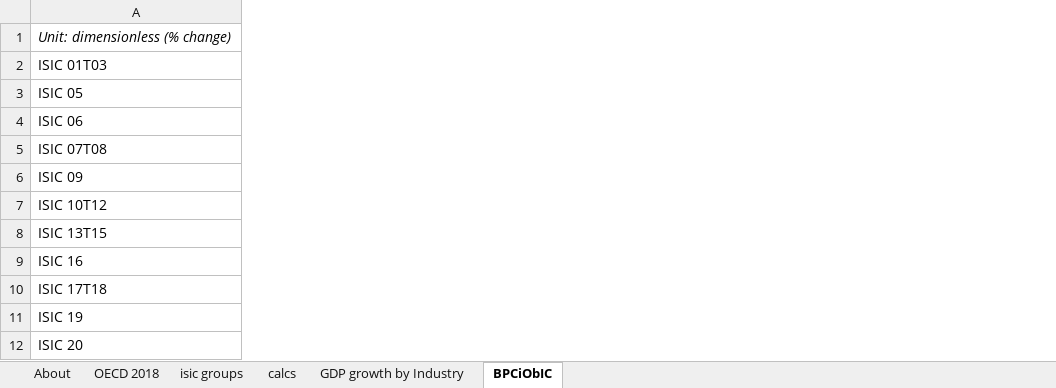
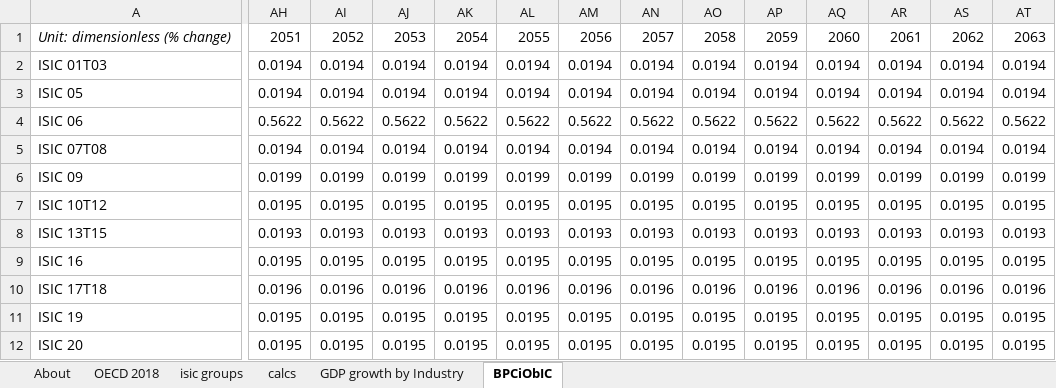
Before and after one commit to climatepolicylab/eps-indonesia-cpl, an Excel workbook: InputData/io-model/BPCiObIC/BAU Perc Cng in Output by ISIC Code.xlsx, sheet BPCiObIC, drawn as a sheet; only a part is shown, gaps mark what is left out; values as stored, in another font and other column widths than the file's, no borders; the diff covers the shown part only; the diff names each change by its address in the sheet, - before the commit and + after, or states it on an @@ line.

```diff
--- a/InputData/io-model/BPCiObIC/BAU Perc Cng in Output by ISIC Code.xlsx (sheet BPCiObIC)
+++ b/InputData/io-model/BPCiObIC/BAU Perc Cng in Output by ISIC Code.xlsx (sheet BPCiObIC)
+column AH, rows 1-12: 2051 | 0.0194 | 0.0194 | 0.5622 | 0.0194 | 0.0199 | 0.0195 | 0.0193 | 0.0195 | 0.0196 | 0.0195 | 0.0195
+column AI, rows 1-12: 2052 | 0.0194 | 0.0194 | 0.5622 | 0.0194 | 0.0199 | 0.0195 | 0.0193 | 0.0195 | 0.0196 | 0.0195 | 0.0195
+column AJ, rows 1-12: 2053 | 0.0194 | 0.0194 | 0.5622 | 0.0194 | 0.0199 | 0.0195 | 0.0193 | 0.0195 | 0.0196 | 0.0195 | 0.0195
+column AK, rows 1-12: 2054 | 0.0194 | 0.0194 | 0.5622 | 0.0194 | 0.0199 | 0.0195 | 0.0193 | 0.0195 | 0.0196 | 0.0195 | 0.0195
+column AL, rows 1-12: 2055 | 0.0194 | 0.0194 | 0.5622 | 0.0194 | 0.0199 | 0.0195 | 0.0193 | 0.0195 | 0.0196 | 0.0195 | 0.0195
+column AM, rows 1-12: 2056 | 0.0194 | 0.0194 | 0.5622 | 0.0194 | 0.0199 | 0.0195 | 0.0193 | 0.0195 | 0.0196 | 0.0195 | 0.0195
+column AN, rows 1-12: 2057 | 0.0194 | 0.0194 | 0.5622 | 0.0194 | 0.0199 | 0.0195 | 0.0193 | 0.0195 | 0.0196 | 0.0195 | 0.0195
+column AO, rows 1-12: 2058 | 0.0194 | 0.0194 | 0.5622 | 0.0194 | 0.0199 | 0.0195 | 0.0193 | 0.0195 | 0.0196 | 0.0195 | 0.0195
+column AP, rows 1-12: 2059 | 0.0194 | 0.0194 | 0.5622 | 0.0194 | 0.0199 | 0.0195 | 0.0193 | 0.0195 | 0.0196 | 0.0195 | 0.0195
+column AQ, rows 1-12: 2060 | 0.0194 | 0.0194 | 0.5622 | 0.0194 | 0.0199 | 0.0195 | 0.0193 | 0.0195 | 0.0196 | 0.0195 | 0.0195
+column AR, rows 1-12: 2061 | 0.0194 | 0.0194 | 0.5622 | 0.0194 | 0.0199 | 0.0195 | 0.0193 | 0.0195 | 0.0196 | 0.0195 | 0.0195
+column AS, rows 1-12: 2062 | 0.0194 | 0.0194 | 0.5622 | 0.0194 | 0.0199 | 0.0195 | 0.0193 | 0.0195 | 0.0196 | 0.0195 | 0.0195
+column AT, rows 1-12: 2063 | 0.0194 | 0.0194 | 0.5622 | 0.0194 | 0.0199 | 0.0195 | 0.0193 | 0.0195 | 0.0196 | 0.0195 | 0.0195
```
Also changed, not shown: 7 added columns elsewhere in this sheet, 1 other file.
